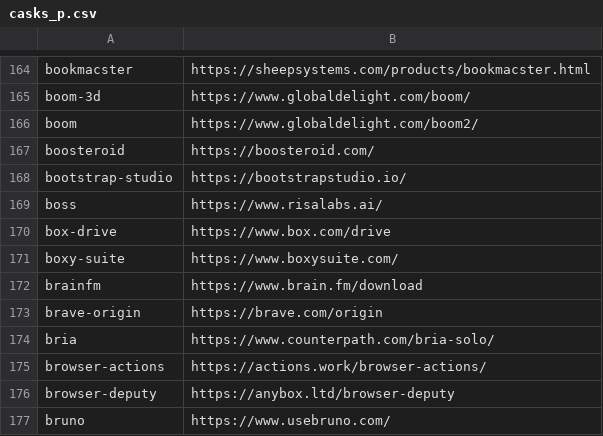
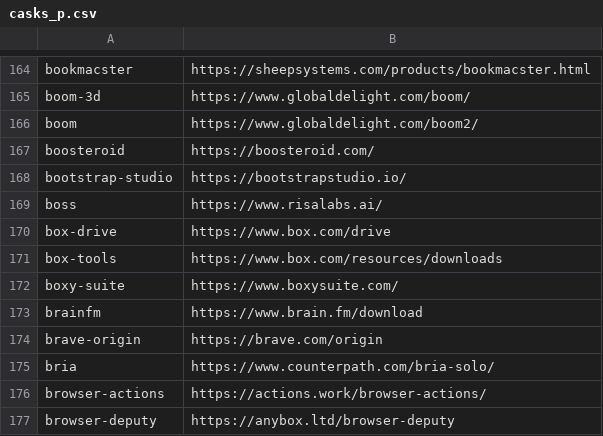
Before and after one commit to tinhkyaw/tinhkyaw, a CSV file: lists/casks_p.csv, drawn as a sheet; only a part is shown, gaps mark what is left out; the shorter side is filled out with more unchanged rows; the diff names each change by its address in the sheet, - before the commit and + after, or states it on an @@ line.

```diff
--- a/lists/casks_p.csv
+++ b/lists/casks_p.csv
+row 171: box-tools | https://www.box.com/resources/downloads
```
Also changed, not shown: 1 other file.
